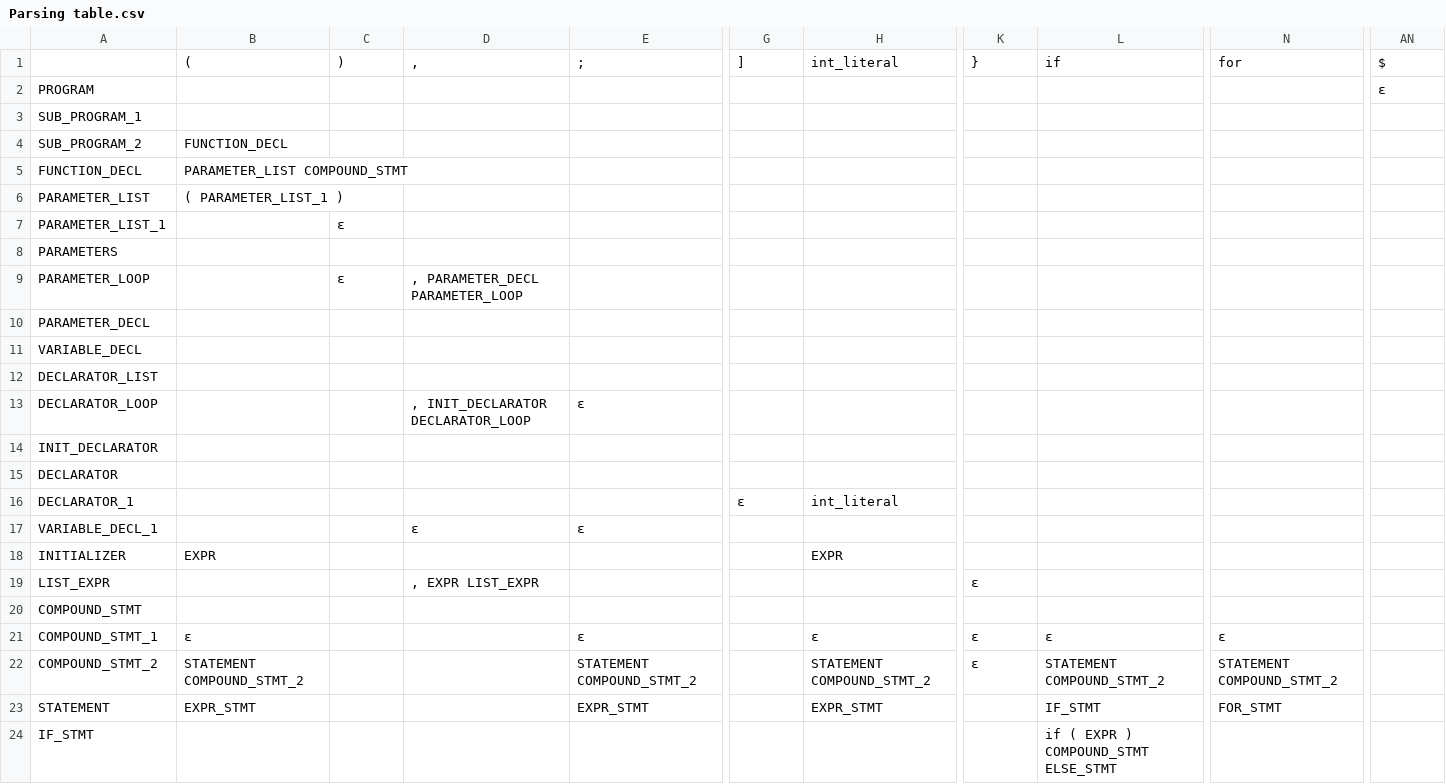
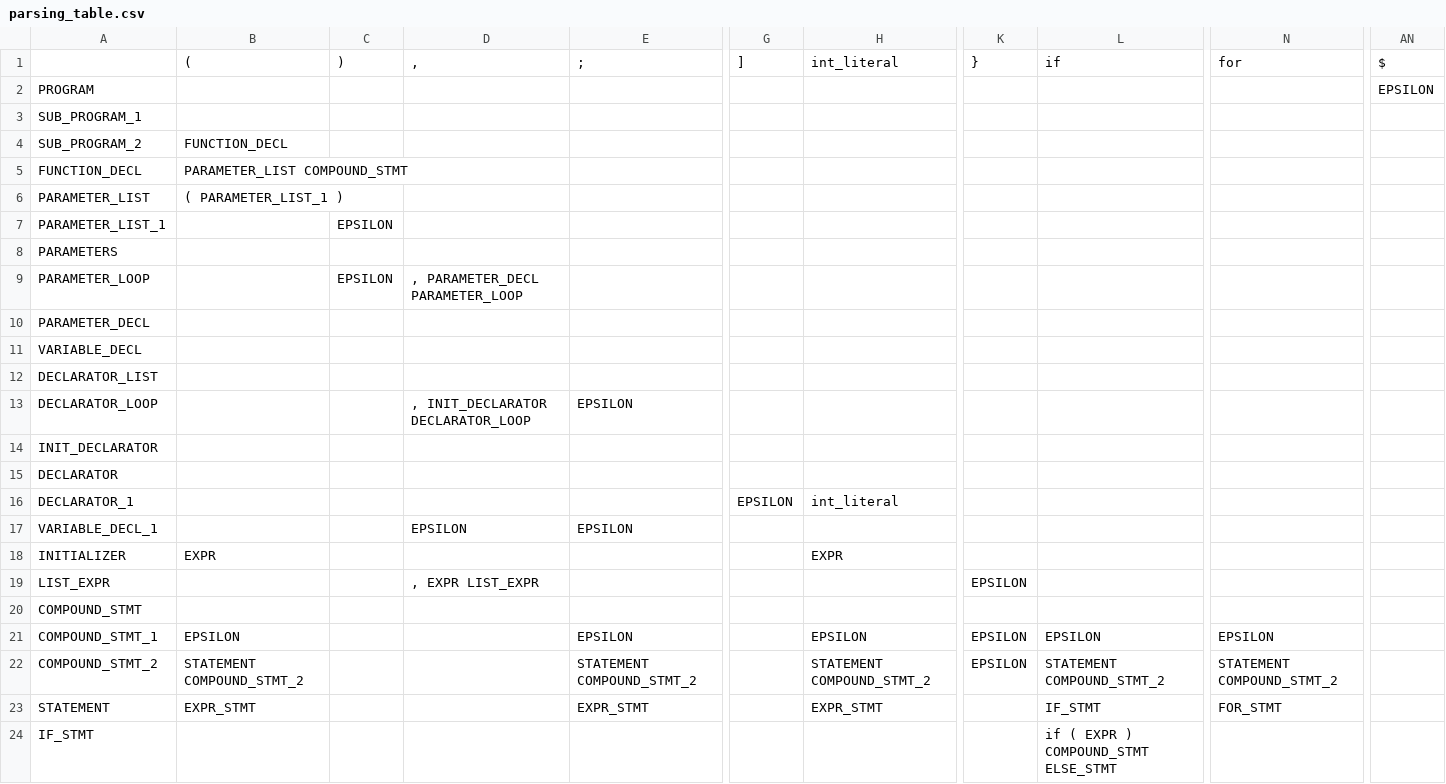
Before and after one commit to HHHMGK/VC_scanner_parser, a CSV file: grammar/parsing_table.csv (was grammar/Parsing table.csv), drawn as a sheet; only a part is shown, gaps mark what is left out; the diff covers the shown part only; the diff names each change by its address in the sheet, - before the commit and + after, or states it on an @@ line.

```diff
--- a/grammar/Parsing table.csv
+++ b/grammar/parsing_table.csv
-AN2: ε
+AN2: EPSILON
-C7: ε
+C7: EPSILON
-C9: ε
+C9: EPSILON
-E13: ε
+E13: EPSILON
-G16: ε
+G16: EPSILON
-D17: ε
+D17: EPSILON
-E17: ε
+E17: EPSILON
-K19: ε
+K19: EPSILON
-B21: ε
+B21: EPSILON
-E21: ε
+E21: EPSILON
-H21: ε
+H21: EPSILON
-K21:K22: ε
+K21:K22: EPSILON
-L21: ε
+L21: EPSILON
-N21: ε
+N21: EPSILON
```
Also changed, not shown: 129 edited cells elsewhere in this file, 12 other files.
